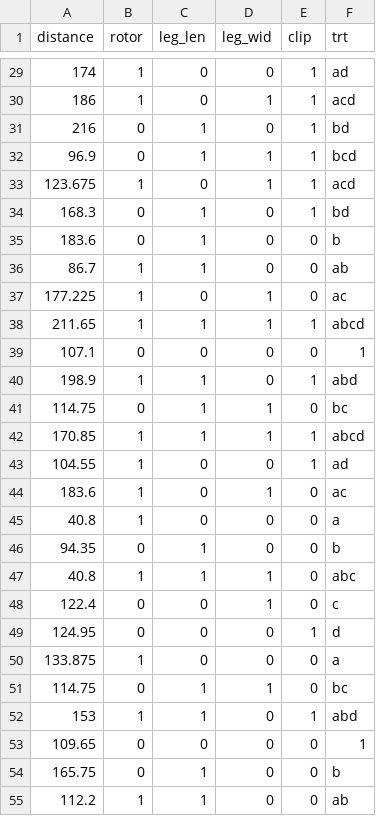
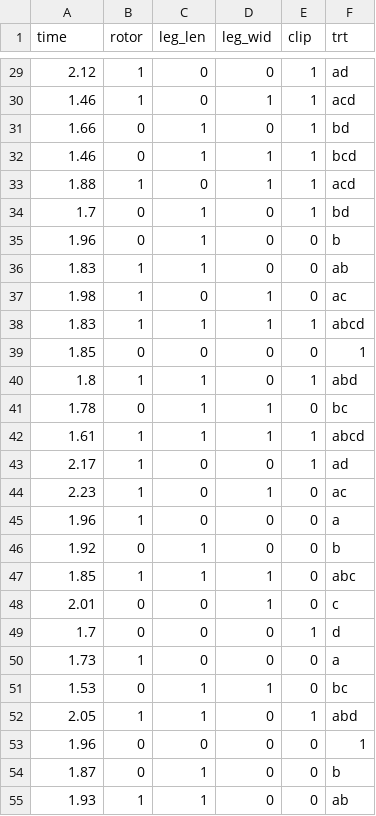
Before and after one commit to hollyyfc/STA522-Project2, a CSV file: paperplane.csv, drawn as a sheet; only a part is shown, gaps mark what is left out; the diff covers the shown part only.

```diff
--- a/paperplane.csv
+++ b/paperplane.csv
@@ -1 +1 @@
-distance,rotor,leg_len,leg_wid,clip,trt
+time,rotor,leg_len,leg_wid,clip,trt
@@ -29,27 +29,27 @@ distance,rotor,leg_len,leg_wid,clip,trt
-174,1,0,0,1,ad
-186,1,0,1,1,acd
-216,0,1,0,1,bd
-96.9,0,1,1,1,bcd
-123.675,1,0,1,1,acd
-168.3,0,1,0,1,bd
-183.6,0,1,0,0,b
-86.7,1,1,0,0,ab
-177.225,1,0,1,0,ac
-211.65,1,1,1,1,abcd
-107.1,0,0,0,0,1
-198.9,1,1,0,1,abd
-114.75,0,1,1,0,bc
-170.85,1,1,1,1,abcd
-104.55,1,0,0,1,ad
-183.6,1,0,1,0,ac
-40.8,1,0,0,0,a
-94.35,0,1,0,0,b
-40.8,1,1,1,0,abc
-122.4,0,0,1,0,c
-124.95,0,0,0,1,d
-133.875,1,0,0,0,a
-114.75,0,1,1,0,bc
-153,1,1,0,1,abd
-109.65,0,0,0,0,1
-165.75,0,1,0,0,b
-112.2,1,1,0,0,ab
+2.12,1,0,0,1,ad
+1.46,1,0,1,1,acd
+1.66,0,1,0,1,bd
+1.46,0,1,1,1,bcd
+1.88,1,0,1,1,acd
+1.7,0,1,0,1,bd
+1.96,0,1,0,0,b
+1.83,1,1,0,0,ab
+1.98,1,0,1,0,ac
+1.83,1,1,1,1,abcd
+1.85,0,0,0,0,1
+1.8,1,1,0,1,abd
+1.78,0,1,1,0,bc
+1.61,1,1,1,1,abcd
+2.17,1,0,0,1,ad
+2.23,1,0,1,0,ac
+1.96,1,0,0,0,a
+1.92,0,1,0,0,b
+1.85,1,1,1,0,abc
+2.01,0,0,1,0,c
+1.7,0,0,0,1,d
+1.73,1,0,0,0,a
+1.53,0,1,1,0,bc
+2.05,1,1,0,1,abd
+1.96,0,0,0,0,1
+1.87,0,1,0,0,b
+1.93,1,1,0,0,ab
```
Also changed, not shown: 53 edited cells elsewhere in this file.
